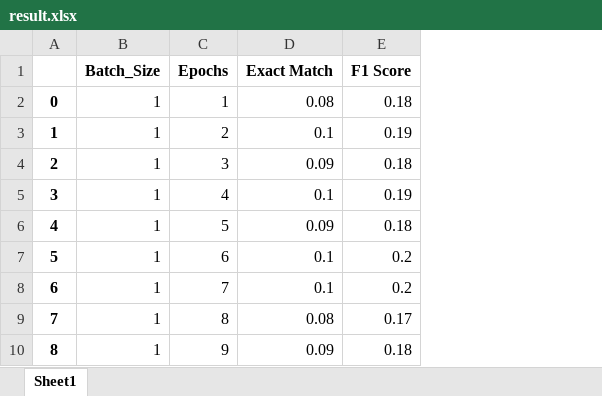
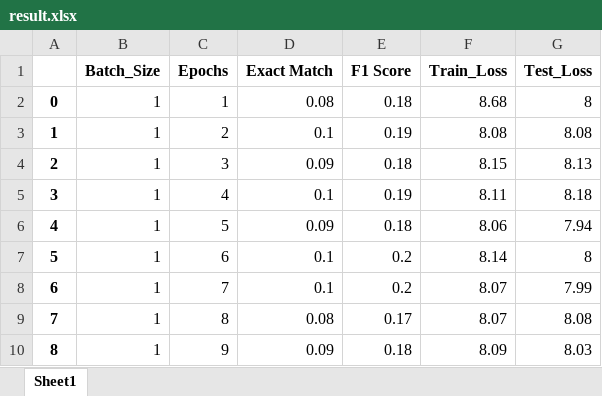
Before and after one commit to TzeMeng/CAPSTONE, an Excel workbook: BiDAF/result/result.xlsx, sheet Sheet1, drawn as a sheet; only a part is shown; values as stored, in another font and other column widths than the file's, no borders; the diff names each change by its address in the sheet, - before the commit and + after, or states it on an @@ line.

Commit message:
Fixed results file

```diff
--- a/BiDAF/result/result.xlsx (sheet Sheet1)
+++ b/BiDAF/result/result.xlsx (sheet Sheet1)
+column F (Train_Loss), rows 2-10: 8.68 | 8.08 | 8.15 | 8.11 | 8.06 | 8.14 | 8.07 | 8.07 | 8.09
+column G (Test_Loss), rows 2-10: 8 | 8.08 | 8.13 | 8.18 | 7.94 | 8 | 7.99 | 8.08 | 8.03
```
Also changed, not shown: 1 other file.
